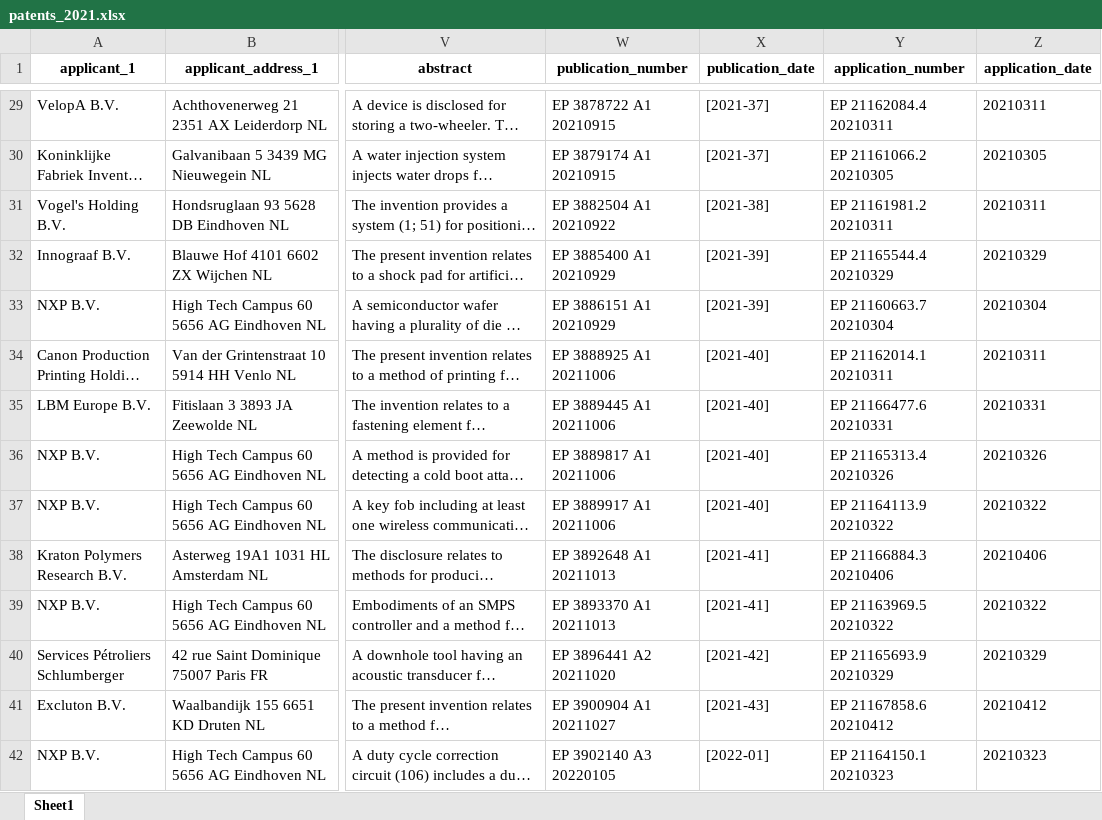
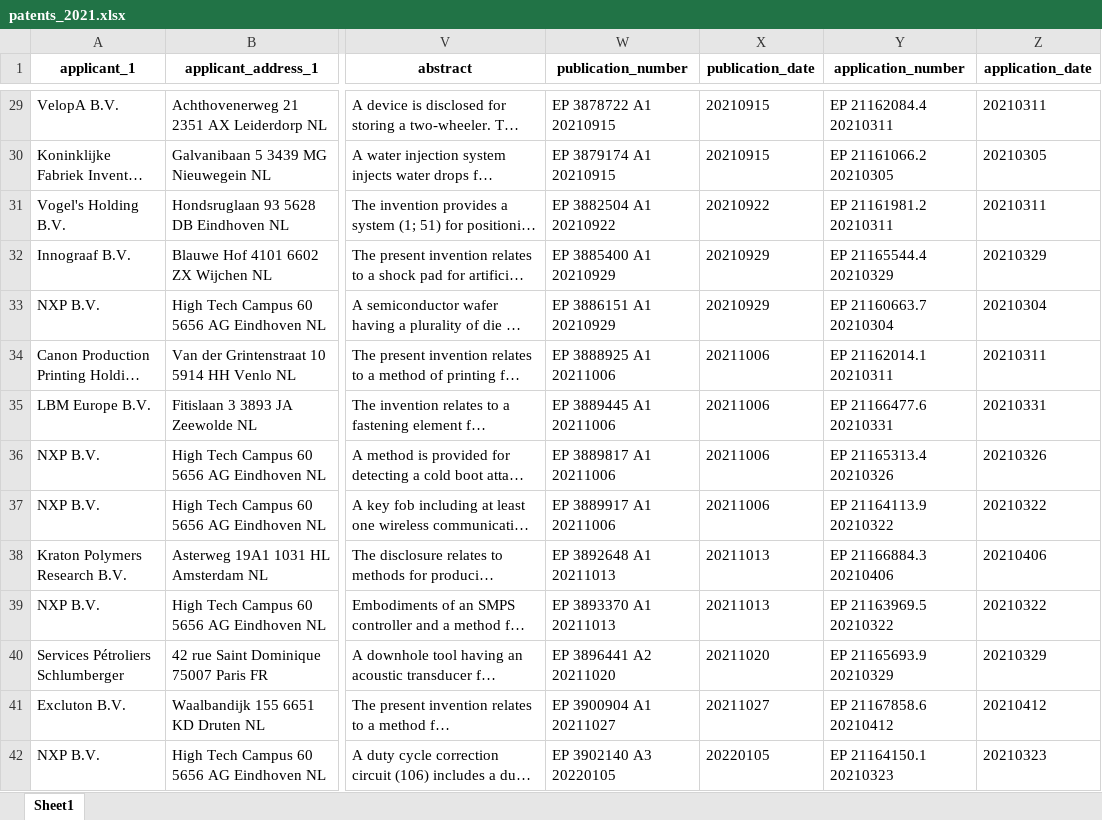
Before and after one commit to thowwafi/patent_information, an Excel workbook: patents_2021.xlsx, sheet Sheet1, drawn as a sheet; only a part is shown, gaps mark what is left out; long unchanged cells end in …; values as stored, in another font and other column widths than the file's, no borders; the diff covers the shown part only; the diff names each change by its address in the sheet, - before the commit and + after, or states it on an @@ line.

```diff
--- a/patents_2021.xlsx (sheet Sheet1)
+++ b/patents_2021.xlsx (sheet Sheet1)
-X29:X30 (publication_date): [2021-37]
+X29:X30 (publication_date): 20210915
-X31 (publication_date): [2021-38]
+X31 (publication_date): 20210922
-X32:X33 (publication_date): [2021-39]
+X32:X33 (publication_date): 20210929
-X34:X37 (publication_date): [2021-40]
+X34:X37 (publication_date): 20211006
-X38:X39 (publication_date): [2021-41]
+X38:X39 (publication_date): 20211013
-X40 (publication_date): [2021-42]
+X40 (publication_date): 20211020
-X41 (publication_date): [2021-43]
+X41 (publication_date): 20211027
-X42 (publication_date): [2022-01]
+X42 (publication_date): 20220105
```
Also changed, not shown: 210 edited cells elsewhere in this sheet, patents_2020.xlsx, 21 other files.
